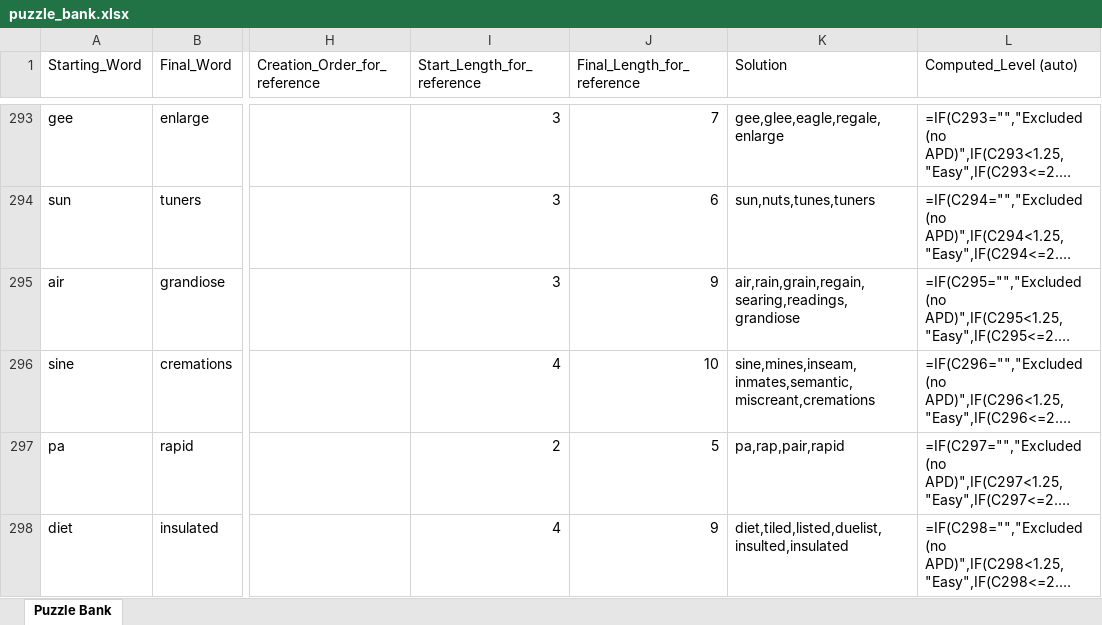
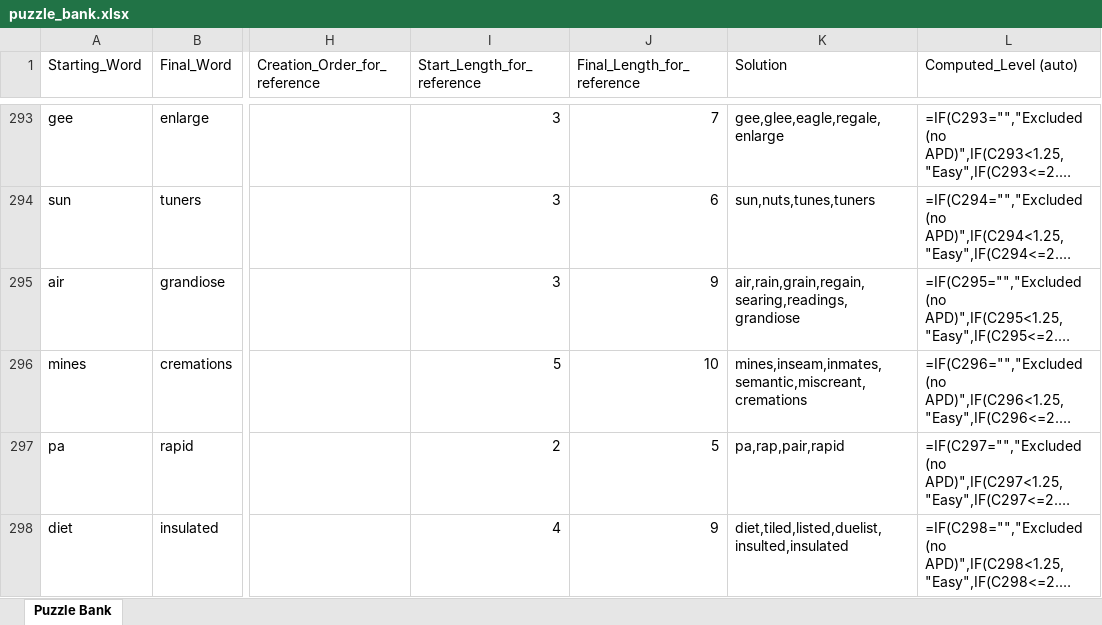
Before and after one commit to jmaser54/letter-ladder, an Excel workbook: scripts/puzzle_bank.xlsx, sheet Puzzle Bank, drawn as a sheet; only a part is shown, gaps mark what is left out; long unchanged cells end in …; values as stored, in another font and other column widths than the file's, no borders; formulas without a stored value are shown as written; the diff names each change by its address in the sheet, - before the commit and + after, or states it on an @@ line.

Commit message:
Add files via upload

```diff
--- a/scripts/puzzle_bank.xlsx (sheet Puzzle Bank)
+++ b/scripts/puzzle_bank.xlsx (sheet Puzzle Bank)
-A296 (Starting_Word): sine
+A296 (Starting_Word): mines
-I296 (Start_Length_for_reference): 4
+I296 (Start_Length_for_reference): 5
-K296 (Solution): sine,mines,inseam,inmates,semantic,miscreant,cremations
+K296 (Solution): mines,inseam,inmates,semantic,miscreant,cremations
```
